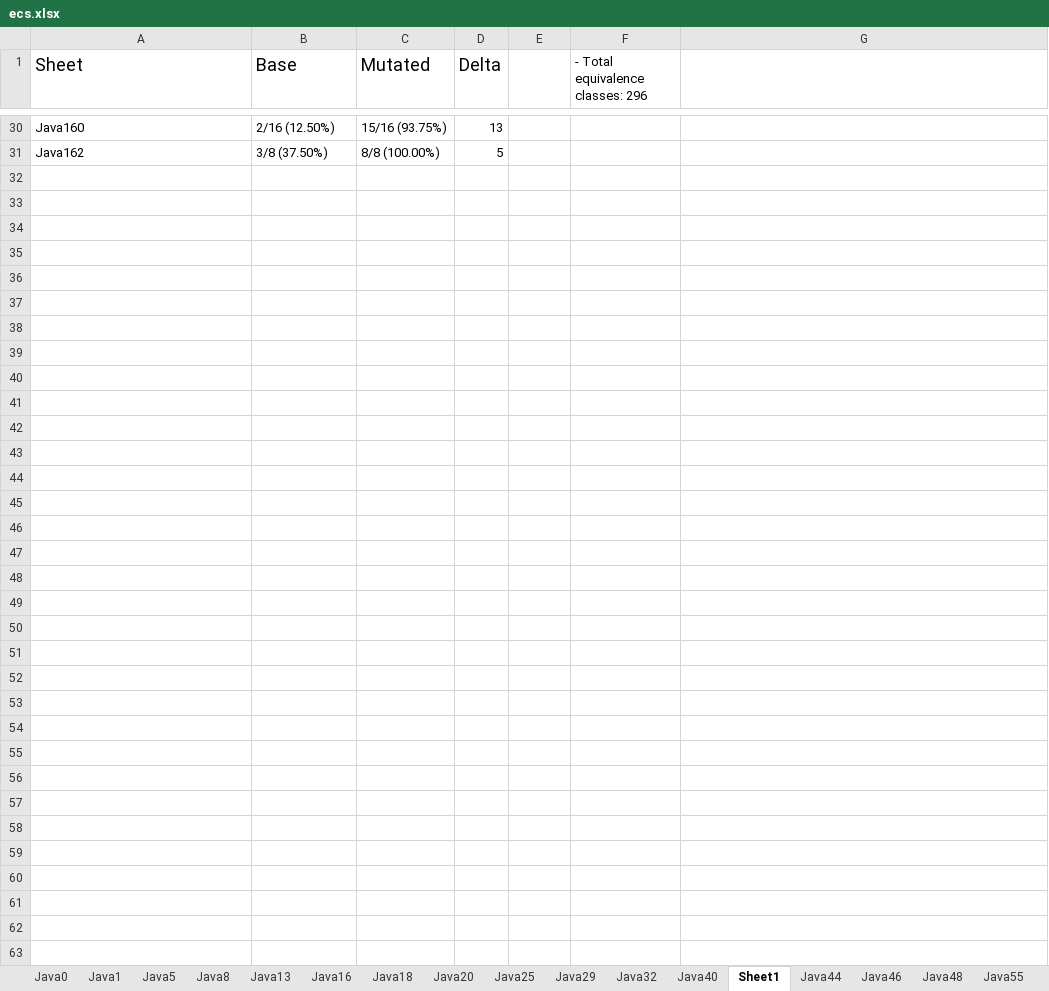
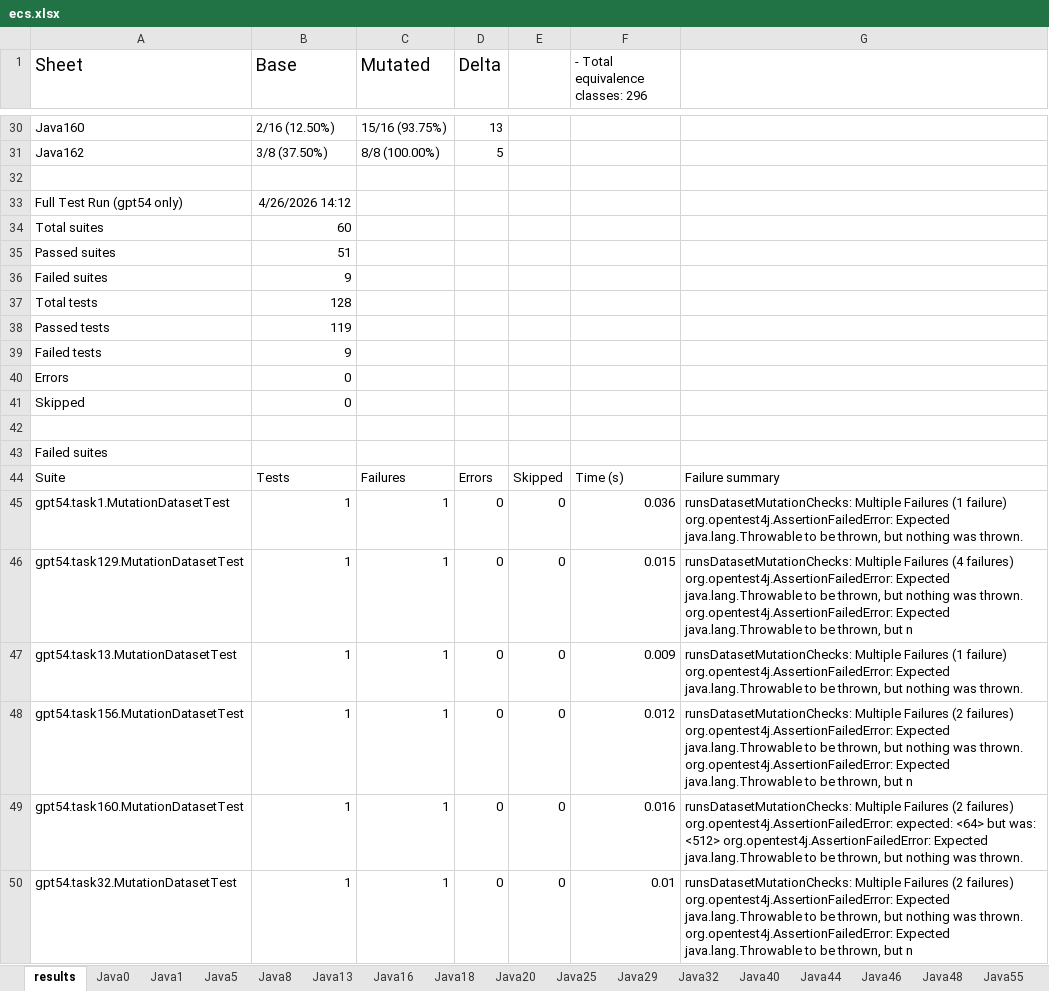
Before and after one commit to itu-itis22-goki21/blg-475-project, an Excel workbook: data/ecs.xlsx, sheet results, drawn as a sheet; only a part is shown, gaps mark what is left out; values as stored, in another font and other column widths than the file's, no borders; the diff covers the shown part only; the diff names each change by its address in the sheet, - before the commit and + after, or states it on an @@ line.

Commit message:
added results of the mutation test suite and failure cases to the results sheet of the ecs

```diff
--- a/data/ecs.xlsx (sheet results)
+++ b/data/ecs.xlsx (sheet results)
-sheet tab: Sheet1
+sheet tab: results
@@ sheet tab order changed: results | Java0 | Java1 | Java5 | Java8 | Java13 | Java16 | Java18 | Java20 | Java25 | Java29 | Java32 | Java40 | Java44 | Java46 | Java48 | Java55 @@
+row 32: (empty)
+row 33: Full Test Run (gpt54 only) | 4/26/2026 14:12
+row 34: Total suites | 60
+row 35: Passed suites | 51
+row 36: Failed suites | 9
+row 37: Total tests | 128
+row 38: Passed tests | 119
+row 39: Failed tests | 9
+row 40: Errors | 0
+row 41: Skipped | 0
+row 42: (empty)
+row 43: Failed suites
+row 44: Suite | Tests | Failures | Errors | Skipped | Time (s) | Failure summary
+row 45: gpt54.task1.MutationDatasetTest | 1 | 1 | 0 | 0 | 0.036 | runsDatasetMutationChecks: Multiple Failures (1 failure) org.opentest4j.AssertionFailedError: Expected java.lang.Throwable to be thrown, but nothing was thrown.
+row 46: gpt54.task129.MutationDatasetTest | 1 | 1 | 0 | 0 | 0.015 | runsDatasetMutationChecks: Multiple Failures (4 failures) org.opentest4j.AssertionFailedError: Expected java.lang.Throwable to be thrown, but nothing was thrown. org.opentest4j.AssertionFailedError: Expected java.lang.Throwable to be thrown, but n
+row 47: gpt54.task13.MutationDatasetTest | 1 | 1 | 0 | 0 | 0.009 | runsDatasetMutationChecks: Multiple Failures (1 failure) org.opentest4j.AssertionFailedError: Expected java.lang.Throwable to be thrown, but nothing was thrown.
+row 48: gpt54.task156.MutationDatasetTest | 1 | 1 | 0 | 0 | 0.012 | runsDatasetMutationChecks: Multiple Failures (2 failures) org.opentest4j.AssertionFailedError: Expected java.lang.Throwable to be thrown, but nothing was thrown. org.opentest4j.AssertionFailedError: Expected java.lang.Throwable to be thrown, but n
+row 49: gpt54.task160.MutationDatasetTest | 1 | 1 | 0 | 0 | 0.016 | runsDatasetMutationChecks: Multiple Failures (2 failures) org.opentest4j.AssertionFailedError: expected: <64> but was: <512> org.opentest4j.AssertionFailedError: Expected java.lang.Throwable to be thrown, but nothing was thrown.
+row 50: gpt54.task32.MutationDatasetTest | 1 | 1 | 0 | 0 | 0.01 | runsDatasetMutationChecks: Multiple Failures (2 failures) org.opentest4j.AssertionFailedError: Expected java.lang.Throwable to be thrown, but nothing was thrown. org.opentest4j.AssertionFailedError: Expected java.lang.Throwable to be thrown, but n
```
Also changed, not shown: 78 added rows elsewhere in this sheet, sheet Java8.
